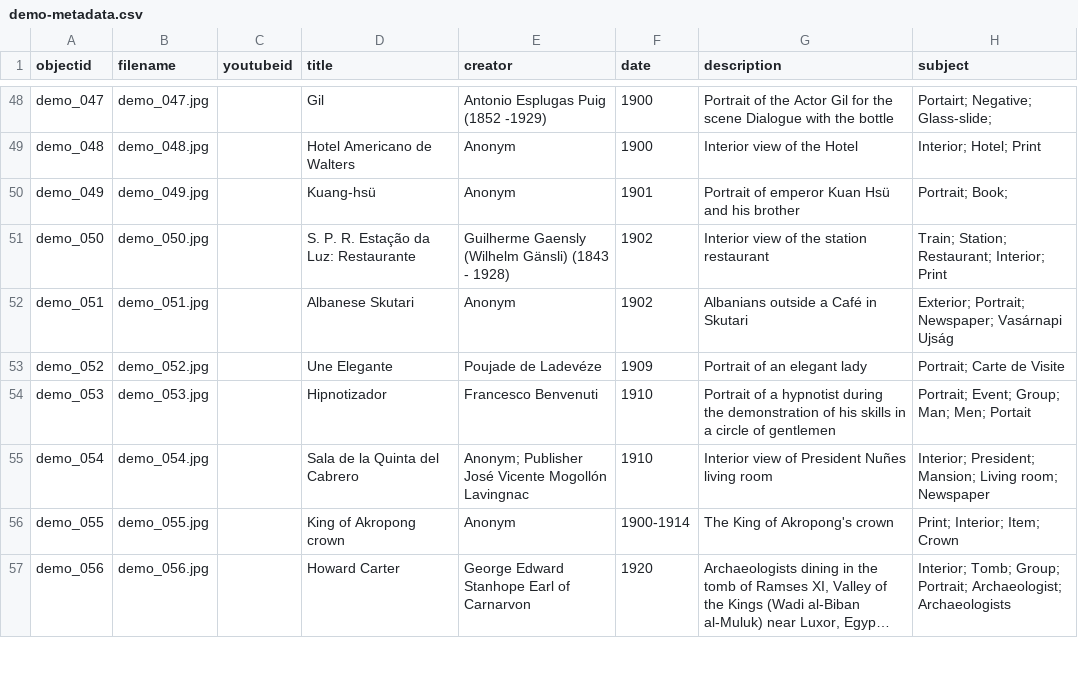
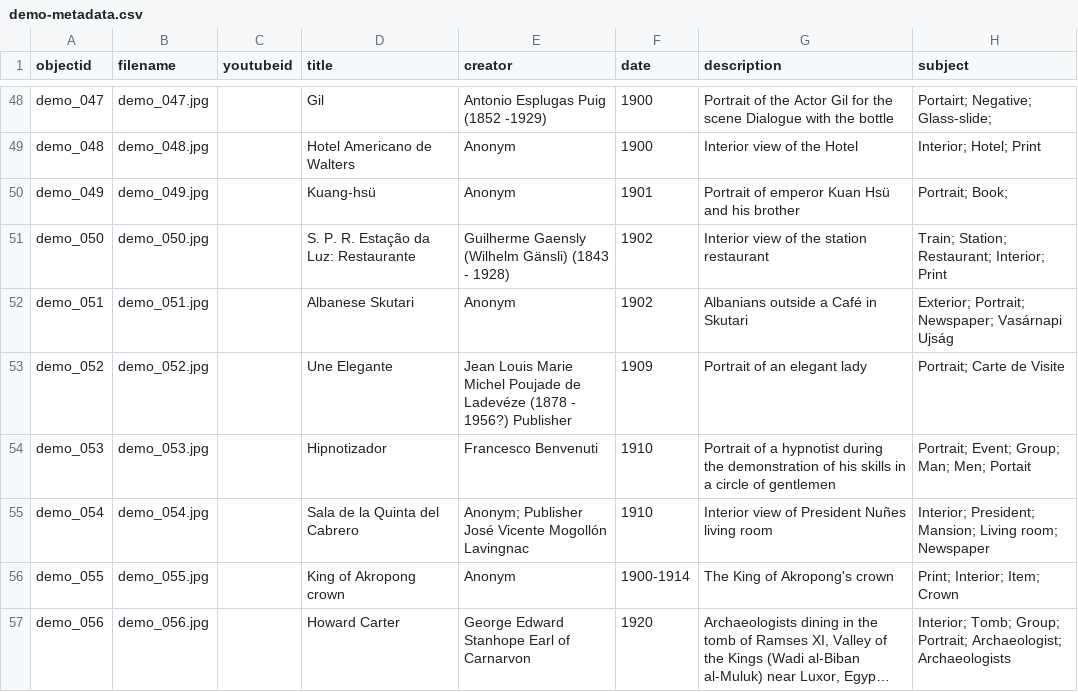
Before and after one commit to Fraukindermann/Mapping-Thonet, a CSV file: _data/demo-metadata.csv, drawn as a sheet; only a part is shown, gaps mark what is left out; long unchanged cells end in …; the diff names each change by its address in the sheet, - before the commit and + after, or states it on an @@ line.

Commit message:
Update demo-metadata.csv

```diff
--- a/_data/demo-metadata.csv
+++ b/_data/demo-metadata.csv
-E53 (creator): Poujade de Ladevéze
+E53 (creator): Jean Louis Marie Michel Poujade de Ladevéze (1878 - 1956?) Publisher
```
